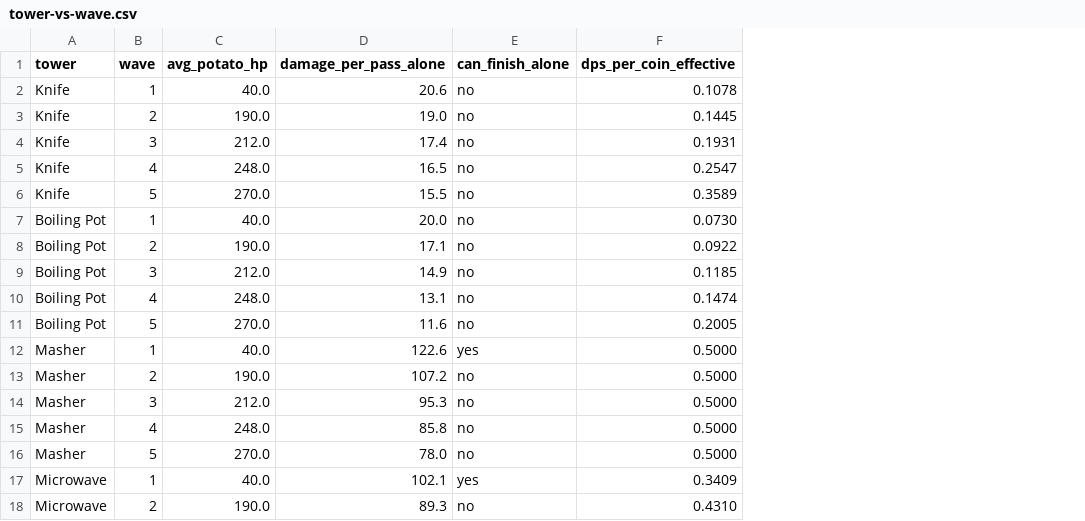
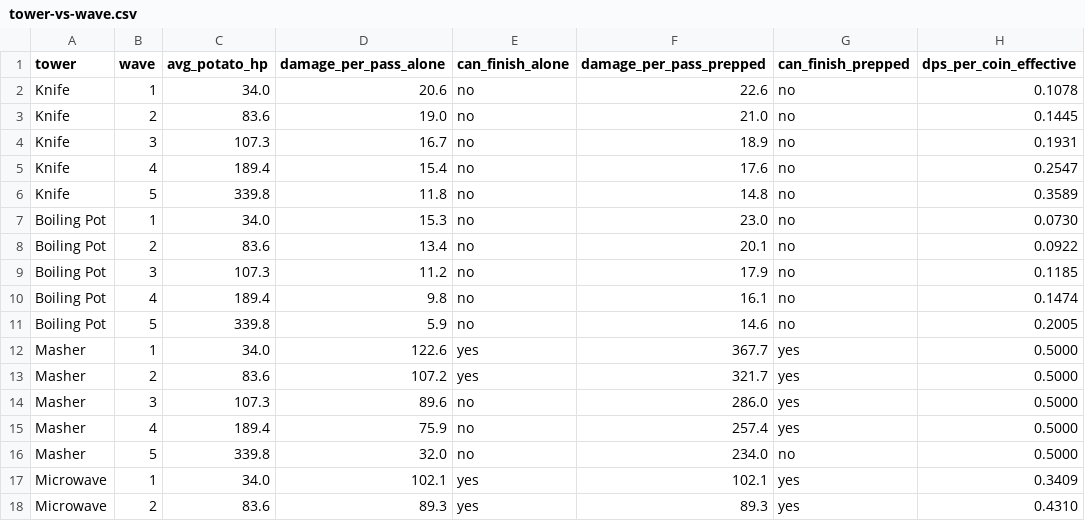
Before and after one commit to bdemann/colcannon-fodder, a CSV file: docs/tower-vs-wave.csv, drawn as a sheet; only a part is shown; the diff covers the shown part only; the diff names each change by its address in the sheet, - before the commit and + after, or states it on an @@ line.

```diff
--- a/docs/tower-vs-wave.csv
+++ b/docs/tower-vs-wave.csv
+column F (damage_per_pass_prepped), rows 2-18: 22.6 | 21.0 | 18.9 | 17.6 | 14.8 | 23.0 | 20.1 | 17.9 | 16.1 | 14.6 | 367.7 | 321.7 | 286.0 | 257.4 | 234.0 | 102.1 | 89.3
+column G (can_finish_prepped), rows 2-18: no | no | no | no | no | no | no | no | no | no | yes | yes | yes | yes | no | yes | yes
-C2 (avg_potato_hp): 40.0
+C2 (avg_potato_hp): 34.0
-C3 (avg_potato_hp): 190.0
+C3 (avg_potato_hp): 83.6
-C4 (avg_potato_hp): 212.0
+C4 (avg_potato_hp): 107.3
-D4 (damage_per_pass_alone): 17.4
+D4 (damage_per_pass_alone): 16.7
-C5 (avg_potato_hp): 248.0
+C5 (avg_potato_hp): 189.4
-D5 (damage_per_pass_alone): 16.5
+D5 (damage_per_pass_alone): 15.4
-C6 (avg_potato_hp): 270.0
+C6 (avg_potato_hp): 339.8
-D6 (damage_per_pass_alone): 15.5
+D6 (damage_per_pass_alone): 11.8
-C7 (avg_potato_hp): 40.0
+C7 (avg_potato_hp): 34.0
-D7 (damage_per_pass_alone): 20.0
+D7 (damage_per_pass_alone): 15.3
-C8 (avg_potato_hp): 190.0
+C8 (avg_potato_hp): 83.6
-D8 (damage_per_pass_alone): 17.1
+D8 (damage_per_pass_alone): 13.4
-C9 (avg_potato_hp): 212.0
+C9 (avg_potato_hp): 107.3
-D9 (damage_per_pass_alone): 14.9
+D9 (damage_per_pass_alone): 11.2
-C10 (avg_potato_hp): 248.0
+C10 (avg_potato_hp): 189.4
-D10 (damage_per_pass_alone): 13.1
+D10 (damage_per_pass_alone): 9.8
-C11 (avg_potato_hp): 270.0
+C11 (avg_potato_hp): 339.8
-D11 (damage_per_pass_alone): 11.6
+D11 (damage_per_pass_alone): 5.9
-C12 (avg_potato_hp): 40.0
+C12 (avg_potato_hp): 34.0
-C13 (avg_potato_hp): 190.0
+C13 (avg_potato_hp): 83.6
-E13 (can_finish_alone): no
+E13 (can_finish_alone): yes
-C14 (avg_potato_hp): 212.0
+C14 (avg_potato_hp): 107.3
-D14 (damage_per_pass_alone): 95.3
+D14 (damage_per_pass_alone): 89.6
-C15 (avg_potato_hp): 248.0
+C15 (avg_potato_hp): 189.4
-D15 (damage_per_pass_alone): 85.8
+D15 (damage_per_pass_alone): 75.9
-C16 (avg_potato_hp): 270.0
+C16 (avg_potato_hp): 339.8
-D16 (damage_per_pass_alone): 78.0
+D16 (damage_per_pass_alone): 32.0
-C17 (avg_potato_hp): 40.0
+C17 (avg_potato_hp): 34.0
-C18 (avg_potato_hp): 190.0
+C18 (avg_potato_hp): 83.6
-E18 (can_finish_alone): no
+E18 (can_finish_alone): yes
```
Also changed, not shown: 29 edited cells elsewhere in this file, 22 other files.
